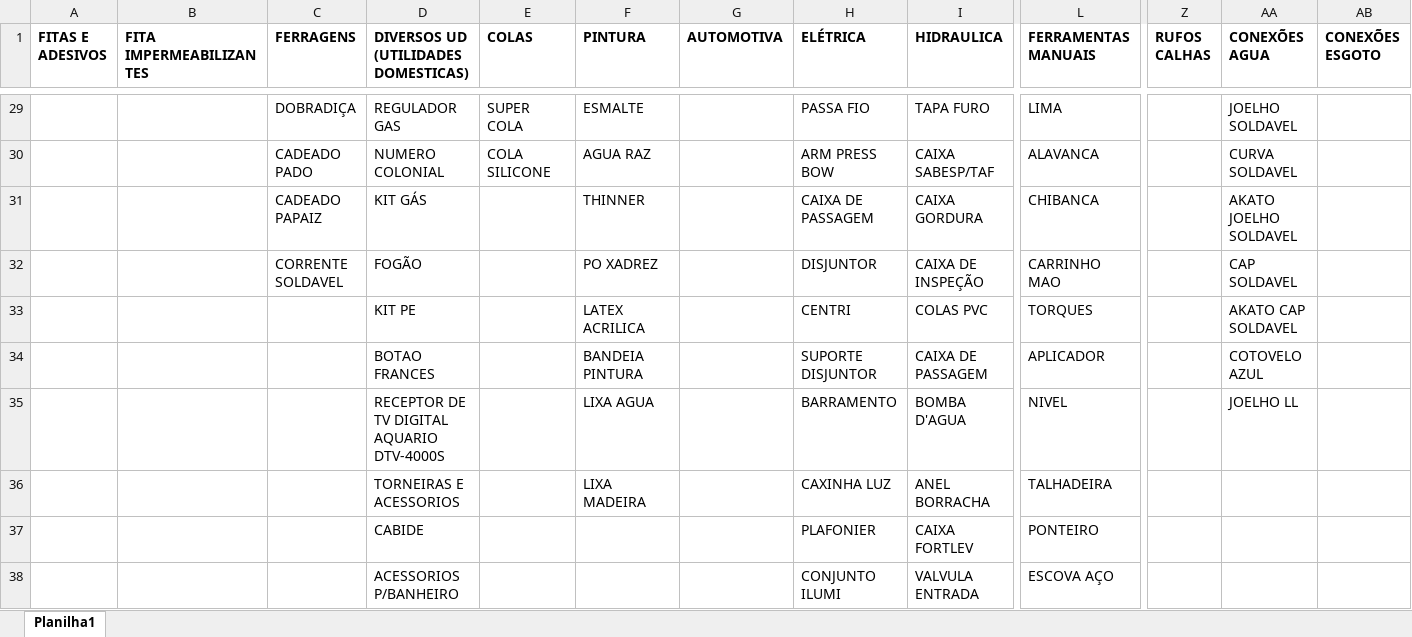
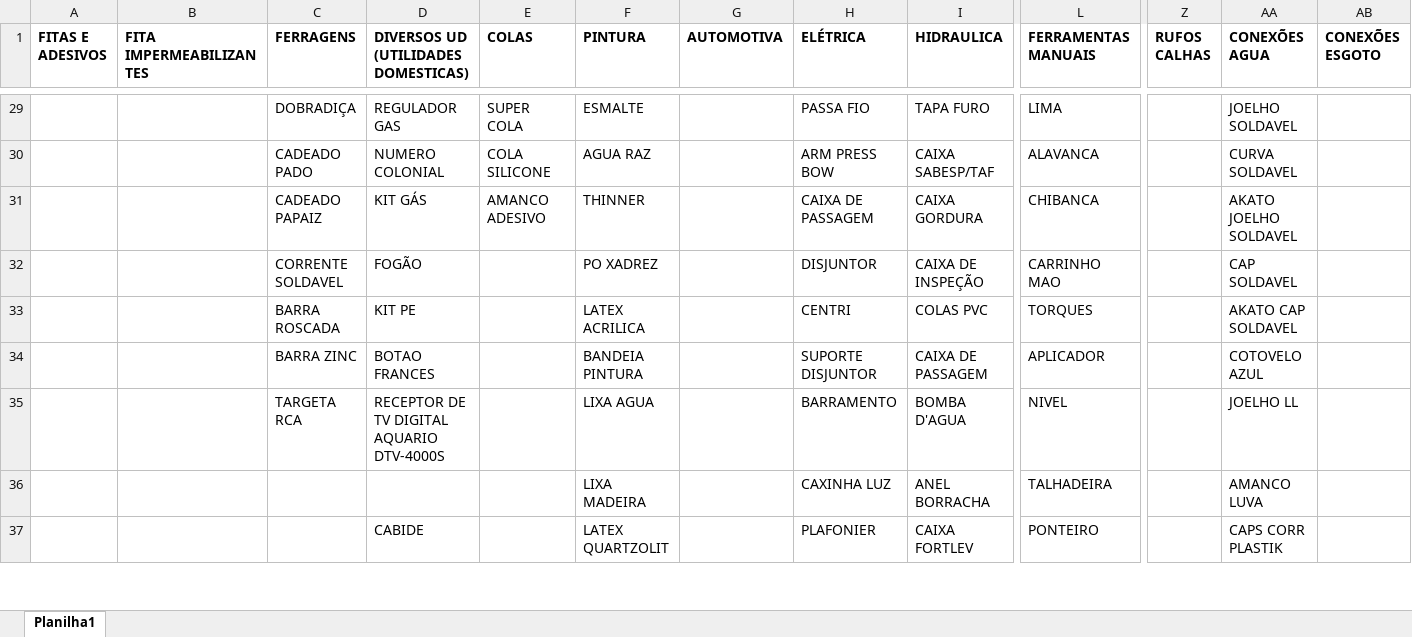
Before and after one commit to Lucas-Fernandes-Silva/auto_shopee, an Excel workbook: planilhas/outputs/Categorizados.xlsx, sheet Planilha1, drawn as a sheet; only a part is shown, gaps mark what is left out; values as stored, in another font and other column widths than the file's, no borders; removed rows and columns are numbered as before the commit, all else as after; rows hold the shown columns only; the diff covers the shown part only; the diff names each change by its address in the sheet, - before the commit and + after, or states it on an @@ line.

```diff
--- a/planilhas/outputs/Categorizados.xlsx (sheet Planilha1)
+++ b/planilhas/outputs/Categorizados.xlsx (sheet Planilha1)
-E31 (COLAS): (empty)
+E31 (COLAS): AMANCO ADESIVO
-C33 (FERRAGENS): (empty)
+C33 (FERRAGENS): BARRA ROSCADA
-C34 (FERRAGENS): (empty)
+C34 (FERRAGENS): BARRA ZINC
-C35 (FERRAGENS): (empty)
+C35 (FERRAGENS): TARGETA RCA
-D36: TORNEIRAS E ACESSORIOS
+D36: (empty)
-AA36 (CONEXÕES AGUA): (empty)
+AA36 (CONEXÕES AGUA): AMANCO LUVA
-F37 (PINTURA): (empty)
+F37 (PINTURA): LATEX QUARTZOLIT
-AA37 (CONEXÕES AGUA): (empty)
+AA37 (CONEXÕES AGUA): CAPS CORR PLASTIK
-row 38:  |  |  | ACESSORIOS P/BANHEIRO |  |  |  | CONJUNTO ILUMI | VALVULA ENTRADA | ESCOVA AÇO
```
Also changed, not shown: 3 added rows, 1 removed row and 32 edited cells elsewhere in this sheet, Produtos_Classificados.xlsx, planilhas/outputs/Descrição_Norm.xlsx, 8 other files.
